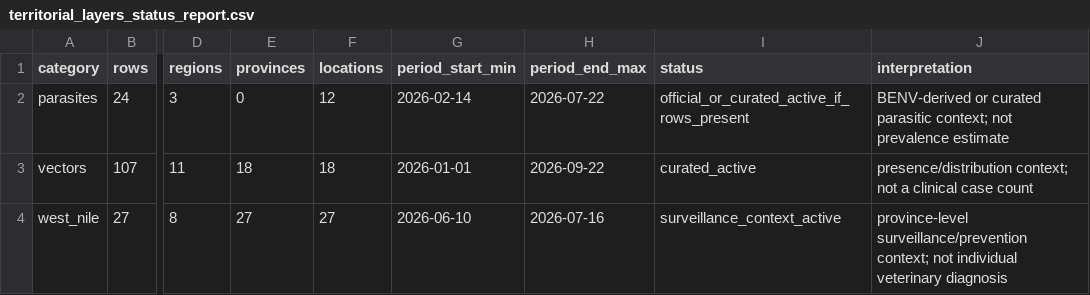
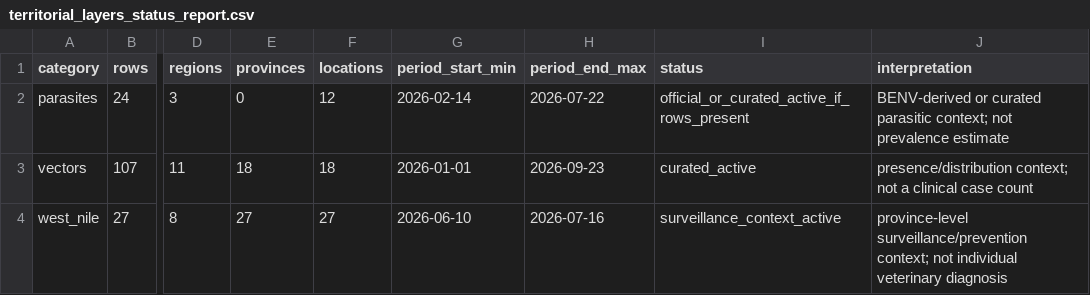
Before and after one commit to comunicazionenibbiotec-droid/vet-alert-backend-api, a CSV file: data/territorial_layers/territorial_layers_status_report.csv, drawn as a sheet; only a part is shown, gaps mark what is left out; the diff names each change by its address in the sheet, - before the commit and + after, or states it on an @@ line.

```diff
--- a/data/territorial_layers/territorial_layers_status_report.csv
+++ b/data/territorial_layers/territorial_layers_status_report.csv
-H3 (period_end_max): 2026-09-22
+H3 (period_end_max): 2026-09-23
```
Also changed, not shown: data/territorial_layers/territorial_layers.csv, data/territorial_layers/vectornet_gbif_layers.csv.
